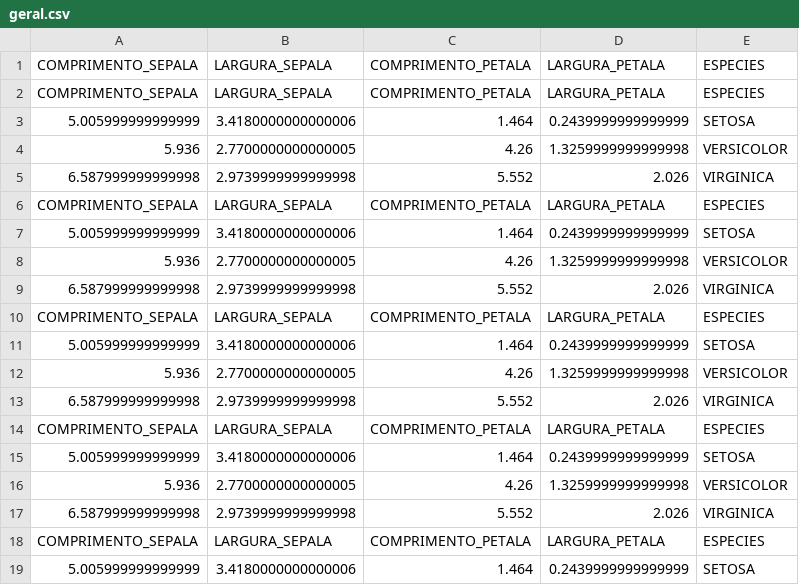
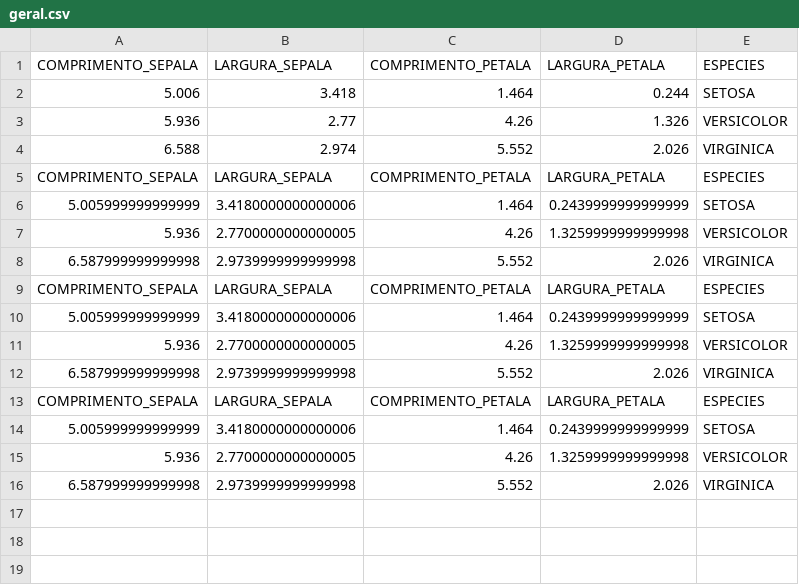
Before and after one commit to MiuraBruno/Curso-de-python, a CSV file: resolucao/aula_7/geral.csv, drawn as a sheet; only a part is shown; the shorter side is filled out with more unchanged rows.

Commit message:
ultima aula extra dada

```diff
--- a/resolucao/aula_7/geral.csv
+++ b/resolucao/aula_7/geral.csv
@@ -1,18 +1,5 @@
 COMPRIMENTO_SEPALA|LARGURA_SEPALA|COMPRIMENTO_PETALA|LARGURA_PETALA|ESPECIES
-COMPRIMENTO_SEPALA|LARGURA_SEPALA|COMPRIMENTO_PETALA|LARGURA_PETALA|ESPECIES
-5.005999999999999|3.4180000000000006|1.464|0.2439999999999999|SETOSA
-5.936|2.7700000000000005|4.26|1.3259999999999998|VERSICOLOR
-6.587999999999998|2.9739999999999998|5.552|2.026|VIRGINICA
-COMPRIMENTO_SEPALA|LARGURA_SEPALA|COMPRIMENTO_PETALA|LARGURA_PETALA|ESPECIES
-5.005999999999999|3.4180000000000006|1.464|0.2439999999999999|SETOSA
-5.936|2.7700000000000005|4.26|1.3259999999999998|VERSICOLOR
-6.587999999999998|2.9739999999999998|5.552|2.026|VIRGINICA
-COMPRIMENTO_SEPALA|LARGURA_SEPALA|COMPRIMENTO_PETALA|LARGURA_PETALA|ESPECIES
-5.005999999999999|3.4180000000000006|1.464|0.2439999999999999|SETOSA
-5.936|2.7700000000000005|4.26|1.3259999999999998|VERSICOLOR
-6.587999999999998|2.9739999999999998|5.552|2.026|VIRGINICA
-COMPRIMENTO_SEPALA|LARGURA_SEPALA|COMPRIMENTO_PETALA|LARGURA_PETALA|ESPECIES
-5.005999999999999|3.4180000000000006|1.464|0.2439999999999999|SETOSA
-5.936|2.7700000000000005|4.26|1.3259999999999998|VERSICOLOR
-6.587999999999998|2.9739999999999998|5.552|2.026|VIRGINICA
+5.006|3.418|1.464|0.244|SETOSA
+5.936|2.77|4.26|1.326|VERSICOLOR
+6.588|2.974|5.552|2.026|VIRGINICA
 COMPRIMENTO_SEPALA|LARGURA_SEPALA|COMPRIMENTO_PETALA|LARGURA_PETALA|ESPECIES
```
Also changed, not shown: resolucao/aula_7/SETOSA.csv, resolucao/aula_7/VERSICOLOR.csv, 16 other files.
